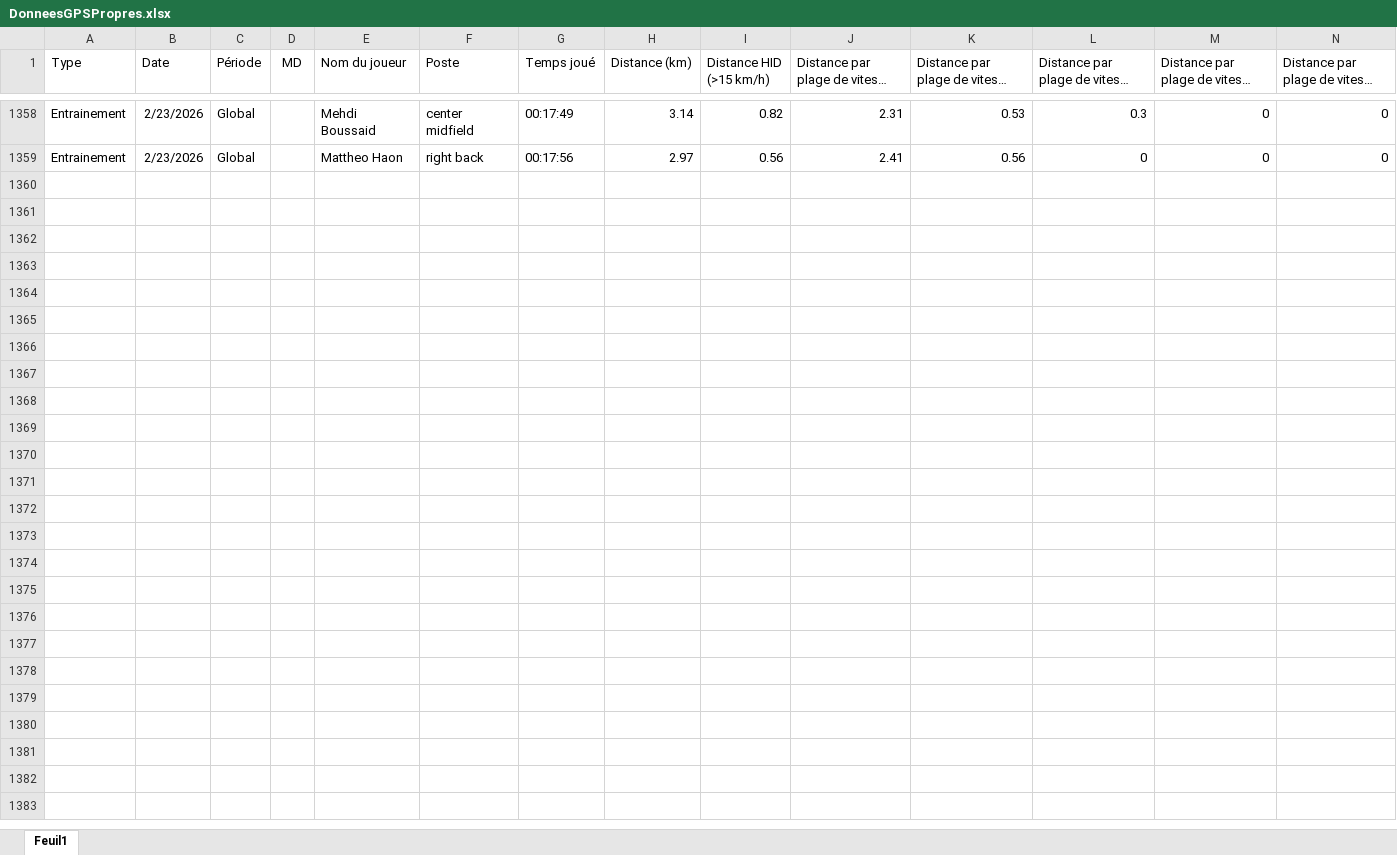
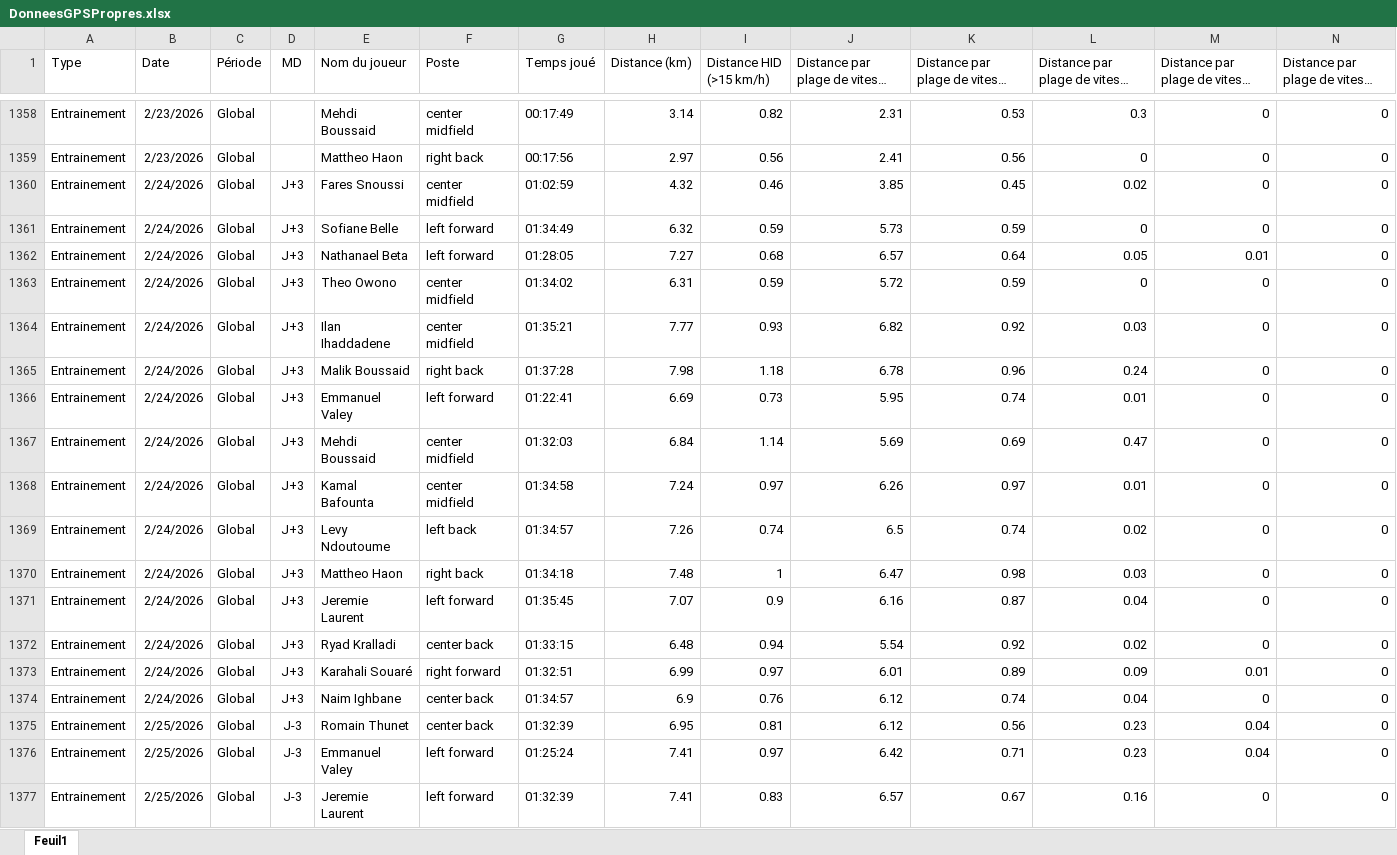
Before and after one commit to Chris15100/lld-app, an Excel workbook: data/DonneesGPSPropres.xlsx, sheet Feuil1, drawn as a sheet; only a part is shown, gaps mark what is left out; long unchanged cells end in …; values as stored, in another font and other column widths than the file's, no borders; rows hold the shown columns only; the diff covers the shown part only; the diff names each change by its address in the sheet, - before the commit and + after, or states it on an @@ line.

```diff
--- a/data/DonneesGPSPropres.xlsx (sheet Feuil1)
+++ b/data/DonneesGPSPropres.xlsx (sheet Feuil1)
+row 1360: Entrainement | 2/24/2026 | Global | J+3 | Fares Snoussi | center midfield | 01:02:59 | 4.32 | 0.46 | 3.85 | 0.45 | 0.02 | 0 | 0
+row 1361: Entrainement | 2/24/2026 | Global | J+3 | Sofiane Belle | left forward | 01:34:49 | 6.32 | 0.59 | 5.73 | 0.59 | 0 | 0 | 0
+row 1362: Entrainement | 2/24/2026 | Global | J+3 | Nathanael Beta | left forward | 01:28:05 | 7.27 | 0.68 | 6.57 | 0.64 | 0.05 | 0.01 | 0
+row 1363: Entrainement | 2/24/2026 | Global | J+3 | Theo Owono | center midfield | 01:34:02 | 6.31 | 0.59 | 5.72 | 0.59 | 0 | 0 | 0
+row 1364: Entrainement | 2/24/2026 | Global | J+3 | Ilan Ihaddadene | center midfield | 01:35:21 | 7.77 | 0.93 | 6.82 | 0.92 | 0.03 | 0 | 0
+row 1365: Entrainement | 2/24/2026 | Global | J+3 | Malik Boussaid | right back | 01:37:28 | 7.98 | 1.18 | 6.78 | 0.96 | 0.24 | 0 | 0
+row 1366: Entrainement | 2/24/2026 | Global | J+3 | Emmanuel Valey | left forward | 01:22:41 | 6.69 | 0.73 | 5.95 | 0.74 | 0.01 | 0 | 0
+row 1367: Entrainement | 2/24/2026 | Global | J+3 | Mehdi Boussaid | center midfield | 01:32:03 | 6.84 | 1.14 | 5.69 | 0.69 | 0.47 | 0 | 0
+row 1368: Entrainement | 2/24/2026 | Global | J+3 | Kamal Bafounta | center midfield | 01:34:58 | 7.24 | 0.97 | 6.26 | 0.97 | 0.01 | 0 | 0
+row 1369: Entrainement | 2/24/2026 | Global | J+3 | Levy Ndoutoume | left back | 01:34:57 | 7.26 | 0.74 | 6.5 | 0.74 | 0.02 | 0 | 0
+row 1370: Entrainement | 2/24/2026 | Global | J+3 | Mattheo Haon | right back | 01:34:18 | 7.48 | 1 | 6.47 | 0.98 | 0.03 | 0 | 0
+row 1371: Entrainement | 2/24/2026 | Global | J+3 | Jeremie Laurent | left forward | 01:35:45 | 7.07 | 0.9 | 6.16 | 0.87 | 0.04 | 0 | 0
+row 1372: Entrainement | 2/24/2026 | Global | J+3 | Ryad Kralladi | center back | 01:33:15 | 6.48 | 0.94 | 5.54 | 0.92 | 0.02 | 0 | 0
+row 1373: Entrainement | 2/24/2026 | Global | J+3 | Karahali Souaré | right forward | 01:32:51 | 6.99 | 0.97 | 6.01 | 0.89 | 0.09 | 0.01 | 0
+row 1374: Entrainement | 2/24/2026 | Global | J+3 | Naim Ighbane | center back | 01:34:57 | 6.9 | 0.76 | 6.12 | 0.74 | 0.04 | 0 | 0
+row 1375: Entrainement | 2/25/2026 | Global | J-3 | Romain Thunet | center back | 01:32:39 | 6.95 | 0.81 | 6.12 | 0.56 | 0.23 | 0.04 | 0
+row 1376: Entrainement | 2/25/2026 | Global | J-3 | Emmanuel Valey | left forward | 01:25:24 | 7.41 | 0.97 | 6.42 | 0.71 | 0.23 | 0.04 | 0
+row 1377: Entrainement | 2/25/2026 | Global | J-3 | Jeremie Laurent | left forward | 01:32:39 | 7.41 | 0.83 | 6.57 | 0.67 | 0.16 | 0 | 0
```
Also changed, not shown: 10 added rows elsewhere in this sheet, data/Présences.xlsx, data/Wellness.xlsx, 1 other file.
